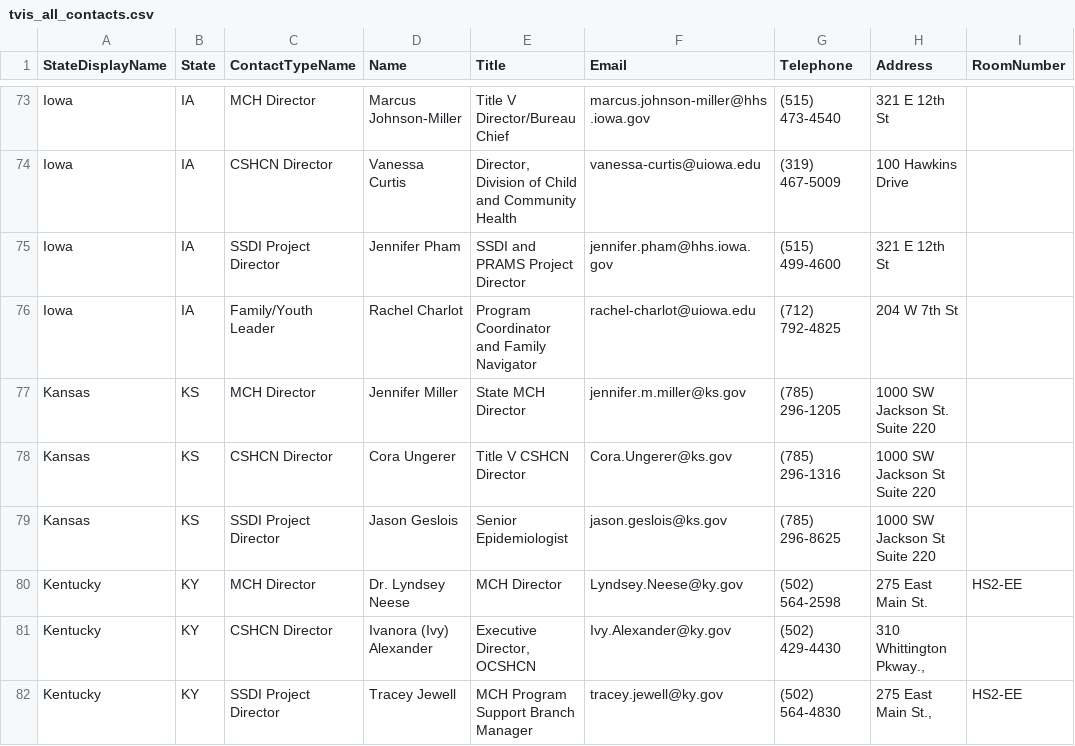
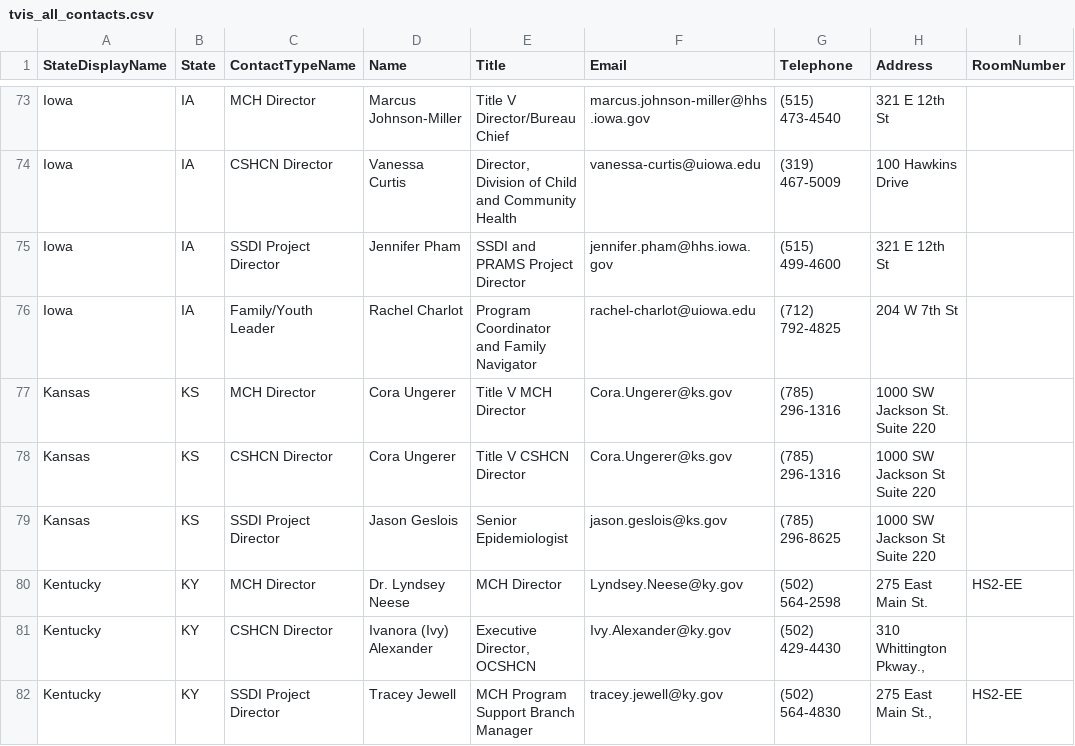
Before and after one commit to AMCHPORG/amchp-tvis-contacts, a CSV file: data/tvis_all_contacts.csv, drawn as a sheet; only a part is shown, gaps mark what is left out; the diff names each change by its address in the sheet, - before the commit and + after, or states it on an @@ line.

```diff
--- a/data/tvis_all_contacts.csv
+++ b/data/tvis_all_contacts.csv
-D77 (Name): Jennifer Miller
+D77 (Name): Cora Ungerer
-E77 (Title): State MCH Director
+E77 (Title): Title V MCH Director
-F77 (Email): jennifer.m.miller@ks.gov
+F77 (Email): Cora.Ungerer@ks.gov
-G77 (Telephone): (785) 296-1205
+G77 (Telephone): (785) 296-1316
```
Also changed, not shown: data/tvis_mch_directors.csv.
